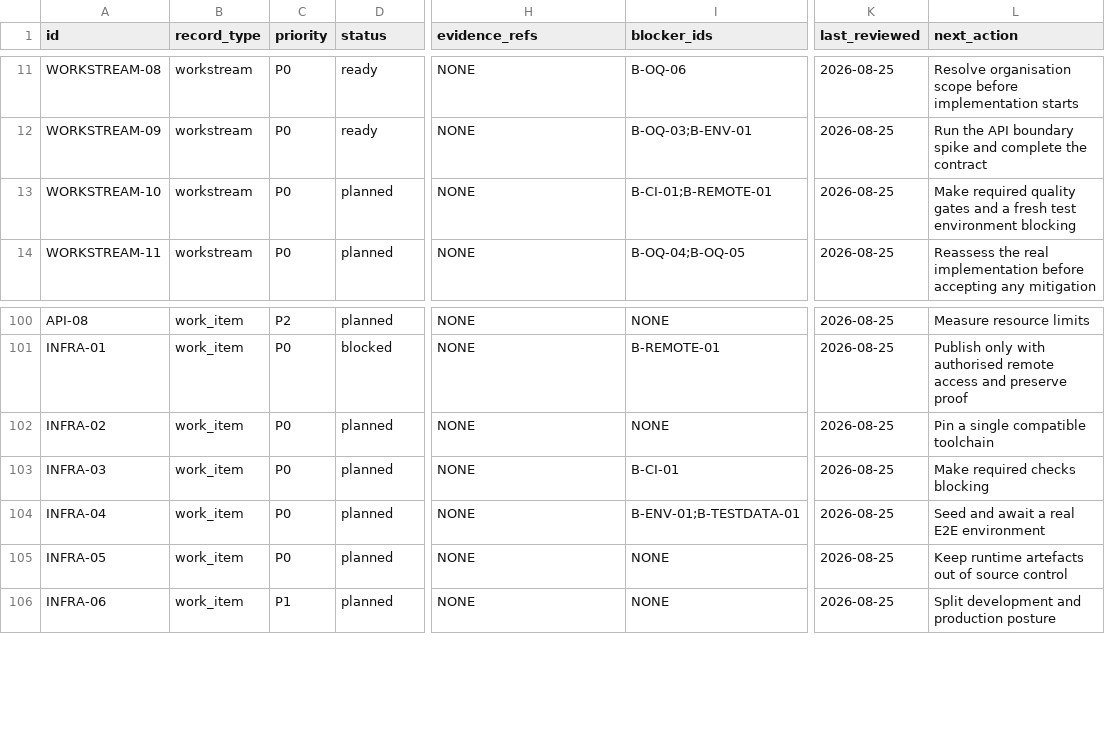
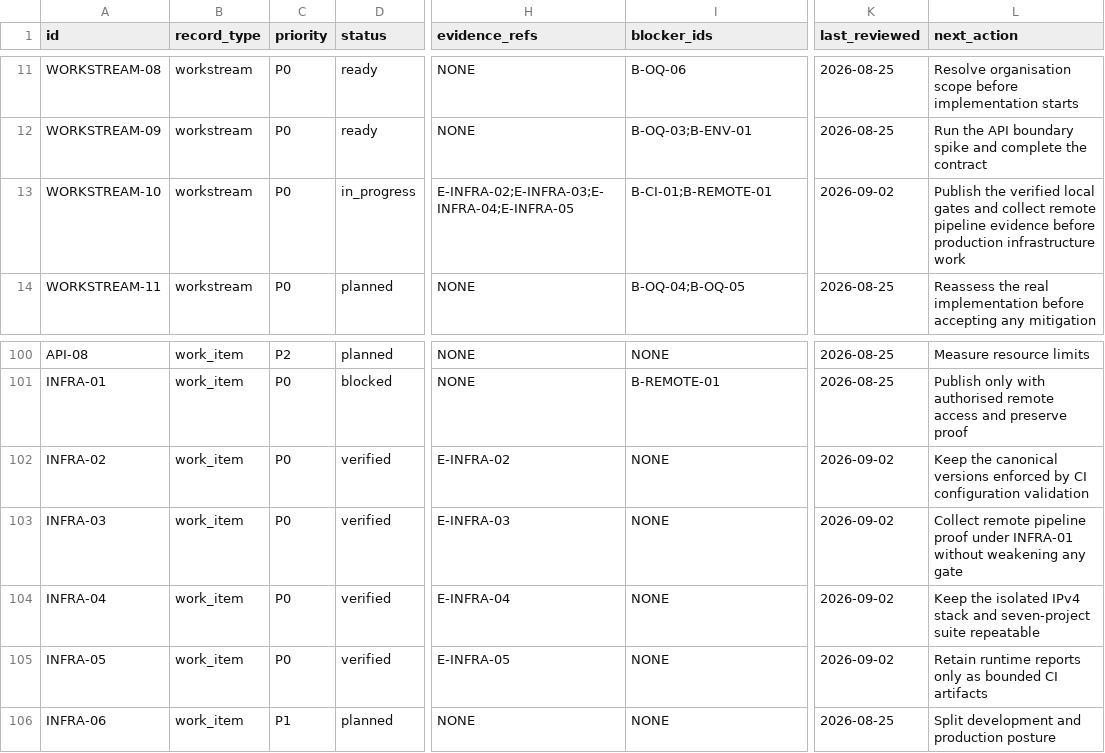
Before and after one commit to noahilli/plantini, a CSV file: knowledge/state/STATUS_REGISTRY.csv, drawn as a sheet; only a part is shown, gaps mark what is left out; the diff names each change by its address in the sheet, - before the commit and + after, or states it on an @@ line.

Commit message:
docs: verify INFRA-03 quality gate evidence

```diff
--- a/knowledge/state/STATUS_REGISTRY.csv
+++ b/knowledge/state/STATUS_REGISTRY.csv
-D13 (status): planned
+D13 (status): in_progress
-H13 (evidence_refs): NONE
+H13 (evidence_refs): E-INFRA-02;E-INFRA-03;E-INFRA-04;E-INFRA-05
-K13 (last_reviewed): 2026-08-25
+K13 (last_reviewed): 2026-09-02
-L13 (next_action): Make required quality gates and a fresh test environment blocking
+L13 (next_action): Publish the verified local gates and collect remote pipeline evidence before production infrastructure work
-D102:D105 (status): planned
+D102:D105 (status): verified
-H102 (evidence_refs): NONE
+H102 (evidence_refs): E-INFRA-02
-K102:K105 (last_reviewed): 2026-08-25
+K102:K105 (last_reviewed): 2026-09-02
-L102 (next_action): Pin a single compatible toolchain
+L102 (next_action): Keep the canonical versions enforced by CI configuration validation
-H103 (evidence_refs): NONE
+H103 (evidence_refs): E-INFRA-03
-I103 (blocker_ids): B-CI-01
+I103 (blocker_ids): NONE
-L103 (next_action): Make required checks blocking
+L103 (next_action): Collect remote pipeline proof under INFRA-01 without weakening any gate
-H104 (evidence_refs): NONE
+H104 (evidence_refs): E-INFRA-04
-I104 (blocker_ids): B-ENV-01;B-TESTDATA-01
+I104 (blocker_ids): NONE
-L104 (next_action): Seed and await a real E2E environment
+L104 (next_action): Keep the isolated IPv4 stack and seven-project suite repeatable
-H105 (evidence_refs): NONE
+H105 (evidence_refs): E-INFRA-05
-L105 (next_action): Keep runtime artefacts out of source control
+L105 (next_action): Retain runtime reports only as bounded CI artifacts
```
Also changed, not shown: 4 other files.
